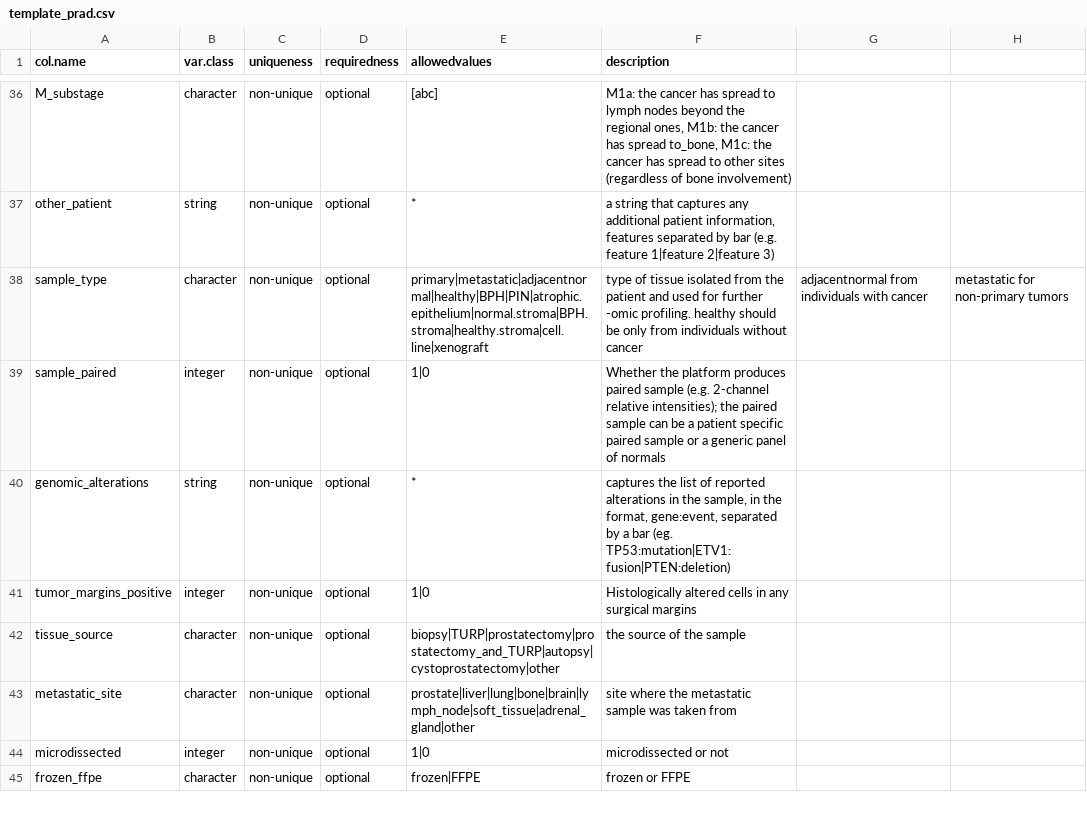
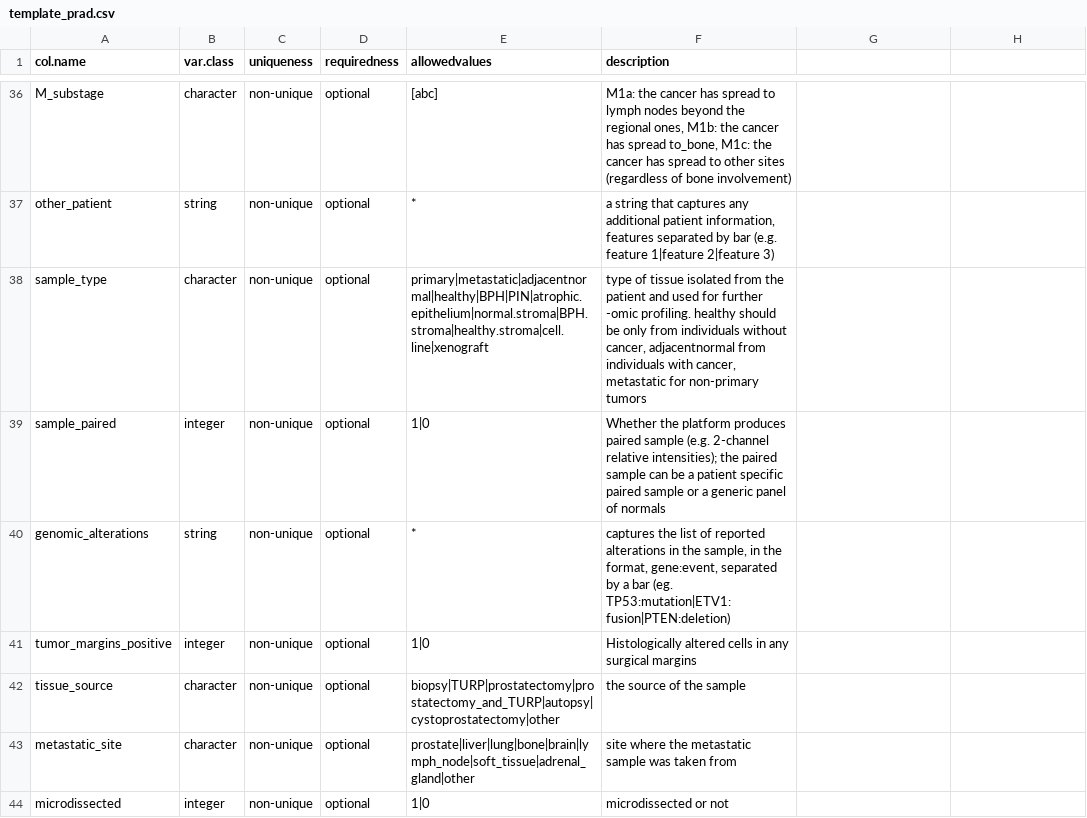
Before and after one commit to Syksy/curatedPCaData, a CSV file: data-raw/template_prad.csv, drawn as a sheet; only a part is shown, gaps mark what is left out; the shorter side is filled out with more unchanged rows.

Commit message:
Clean up and fix template_prad

```diff
--- a/data-raw/template_prad.csv
+++ b/data-raw/template_prad.csv
@@ -37,3 +37,3 @@ M_substage,character,non-unique,optional,[abc],"M1a: the cancer has spread to ly
 other_patient,string,non-unique,optional,*,"a string that captures any additional patient information, features separated by bar (e.g. feature 1|feature 2|feature 3)",,
-sample_type,character,non-unique,optional,primary|metastatic|adjacentnormal|healthy|BPH|PIN|atrophic.epithelium|normal.stroma|BPH.stroma|healthy.stroma|cell.line|xenograft,type of tissue isolated from the patient and used for further -omic profiling. healthy should be only from individuals without cancer, adjacentnormal from individuals with cancer, metastatic for non-primary tumors
+sample_type,character,non-unique,optional,primary|metastatic|adjacentnormal|healthy|BPH|PIN|atrophic.epithelium|normal.stroma|BPH.stroma|healthy.stroma|cell.line|xenograft,"type of tissue isolated from the patient and used for further -omic profiling. healthy should be only from individuals without cancer, adjacentnormal from individuals with cancer, metastatic for non-primary tumors",,
 sample_paired,integer,non-unique,optional,1|0,"Whether the platform produces paired sample (e.g. 2-channel relative intensities); the paired sample can be a patient specific paired sample or a generic panel of normals",,
```
Also changed, not shown: 2 other files.
